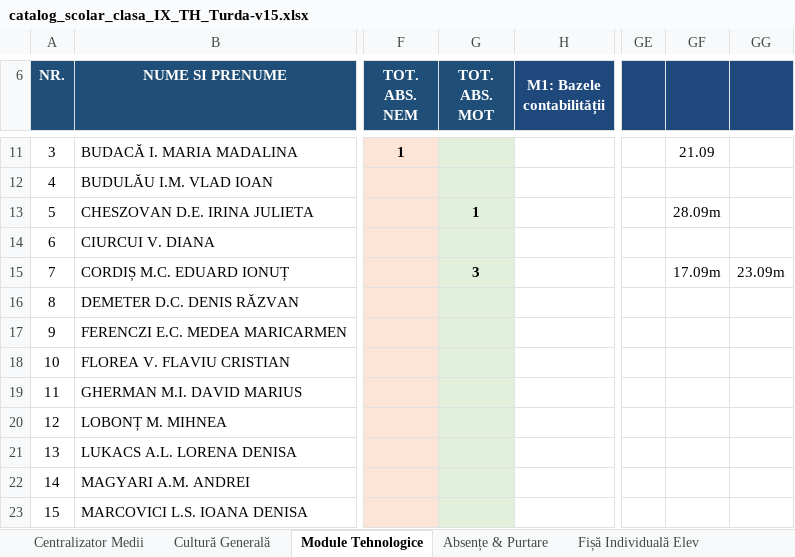
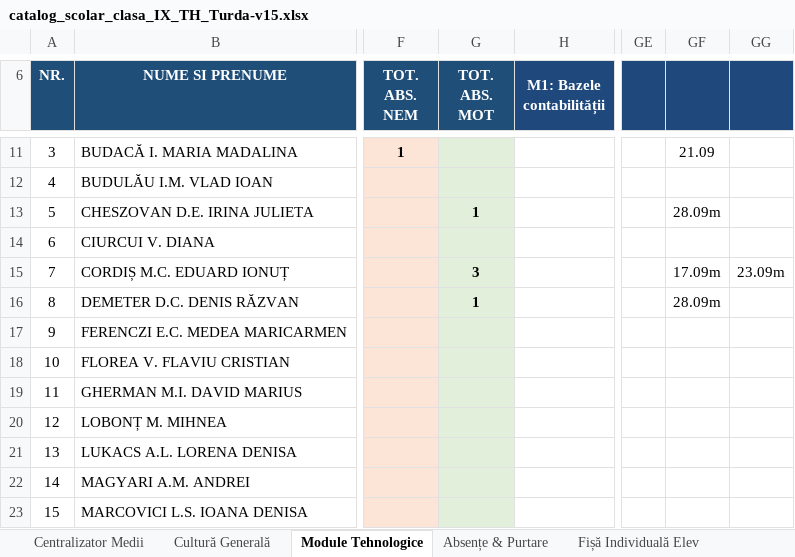
Before and after one commit to profudeconta-sketch/catalog-online, an Excel workbook: catalog_scolar_clasa_IX_TH_Turda-v15.xlsx, sheet Module Tehnologice, drawn as a sheet; only a part is shown, gaps mark what is left out; values as stored, in another font and other column widths than the file's, no borders; the diff names each change by its address in the sheet, - before the commit and + after, or states it on an @@ line.

```diff
--- a/catalog_scolar_clasa_IX_TH_Turda-v15.xlsx (sheet Module Tehnologice)
+++ b/catalog_scolar_clasa_IX_TH_Turda-v15.xlsx (sheet Module Tehnologice)
-G16 (TOT. ABS. MOT): (empty)
+G16 (TOT. ABS. MOT): 1
-GF16: (empty)
+GF16: 28.09m
```
Also changed, not shown: sheet Absențe & Purtare, sheet Centralizator Medii.
